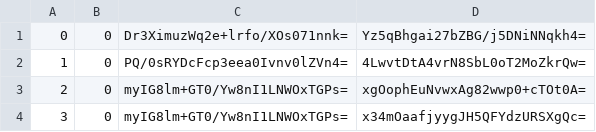
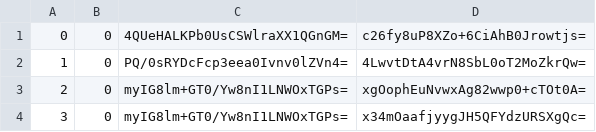
Before and after one commit to piperdeck/Fungi-Maps, a CSV file: Overworld/tiles/zoom.-1/metadata/k.0.0.csv, drawn as a sheet; only a part is shown.

```diff
--- a/Overworld/tiles/zoom.-1/metadata/k.0.0.csv
+++ b/Overworld/tiles/zoom.-1/metadata/k.0.0.csv
@@ -1,2 +1,2 @@
-0,0,Dr3XimuzWq2e+lrfo/XOs071nnk=,Yz5qBhgai27bZBG/j5DNiNNqkh4=
+0,0,4QUeHALKPb0UsCSWlraXX1QGnGM=,c26fy8uP8XZo+6CiAhB0Jrowtjs=
 1,0,PQ/0sRYDcFcp3eea0Ivnv0lZVn4=,4LwvtDtA4vrN8SbL0oT2MoZkrQw=
```
Also changed, not shown: Overworld/tiles/zoom.-1/metadata/k.0.-1.csv, Overworld/tiles/zoom.-2/metadata/k.0.-1.csv, 13 other files.
